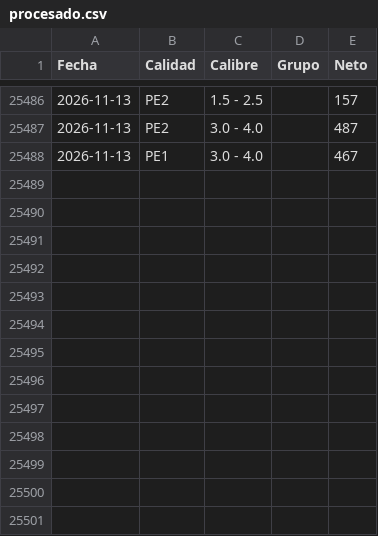
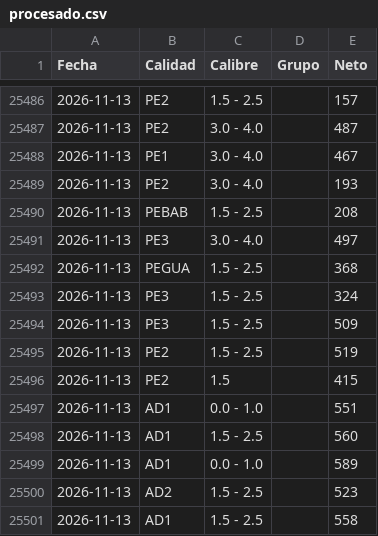
Before and after one commit to logisticaguapa-arch/inventario-fruta, a CSV file: procesado.csv, drawn as a sheet; only a part is shown, gaps mark what is left out.

```diff
--- a/procesado.csv
+++ b/procesado.csv
@@ -25488 +25488,14 @@ Fecha,Calidad,Calibre,Grupo,Neto
 2026-11-13,PE1,3.0 - 4.0,,467
+2026-11-13,PE2,3.0 - 4.0,,193
+2026-11-13,PEBAB,1.5 - 2.5,,208
+2026-11-13,PE3,3.0 - 4.0,,497
+2026-11-13,PEGUA,1.5 - 2.5,,368
+2026-11-13,PE3,1.5 - 2.5,,324
+2026-11-13,PE3,1.5 - 2.5,,509
+2026-11-13,PE2,1.5 - 2.5,,519
+2026-11-13,PE2,1.5,,415
+2026-11-13,AD1,0.0 - 1.0,,551
+2026-11-13,AD1,1.5 - 2.5,,560
+2026-11-13,AD1,0.0 - 1.0,,589
+2026-11-13,AD2,1.5 - 2.5,,523
+2026-11-13,AD1,1.5 - 2.5,,558
```
Also changed, not shown: horaingreso.csv, inventario.csv, 2 other files.
